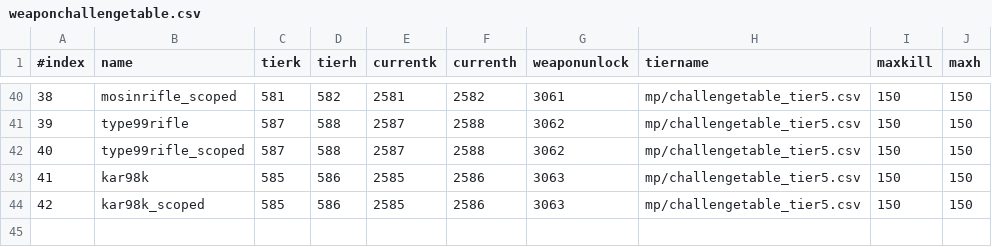
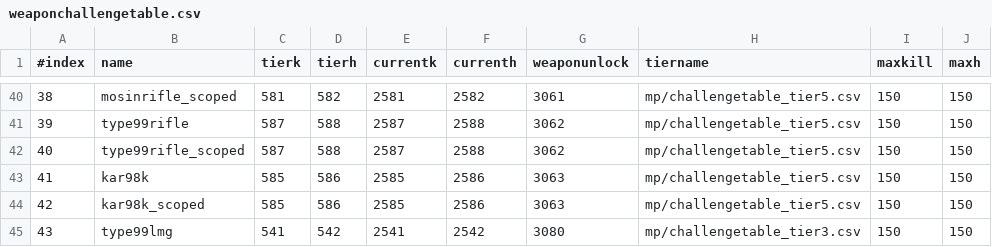
Before and after one commit to Martos/CampaignEnhanced-COD5, a CSV file: raw/mp/weaponchallengetable.csv, drawn as a sheet; only a part is shown, gaps mark what is left out; the diff names each change by its address in the sheet, - before the commit and + after, or states it on an @@ line.

Commit message:
Fix challenge

```diff
--- a/raw/mp/weaponchallengetable.csv
+++ b/raw/mp/weaponchallengetable.csv
+row 45: 43 | type99lmg | 541 | 542 | 2541 | 2542 | 3080 | mp/challengetable_tier3.csv | 150 | 150
```
